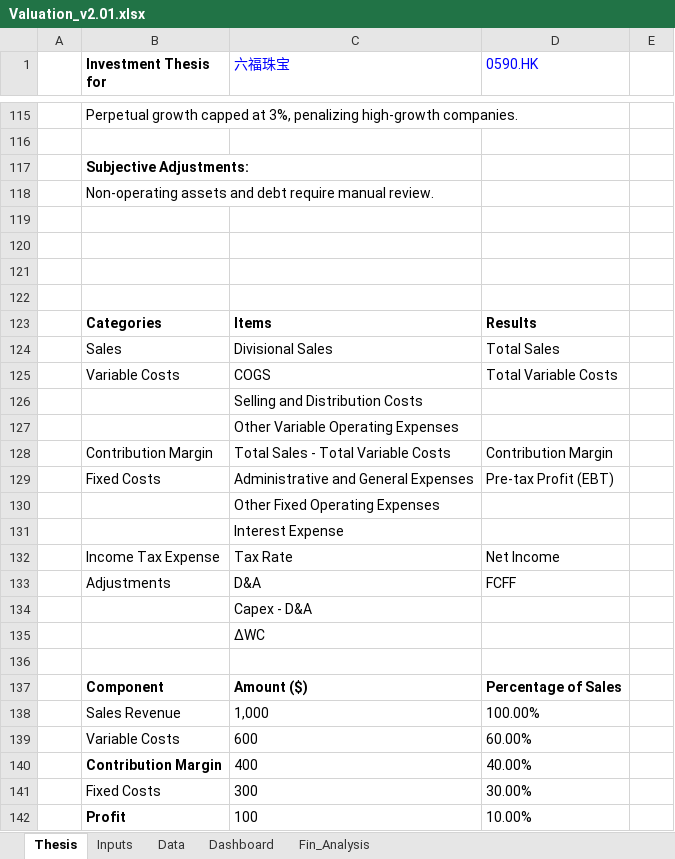
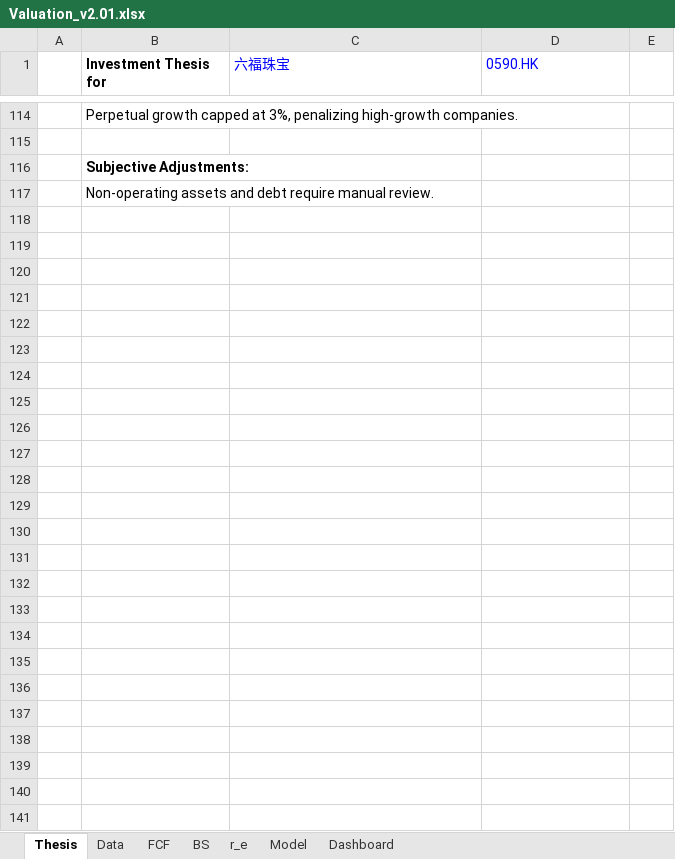
Before and after one commit to JerryChenz/Invest_Proc_1, an Excel workbook: financial_models/templates/Valuation_v2.01.xlsx, sheet Thesis, drawn as a sheet; only a part is shown, gaps mark what is left out; values as stored, in another font and other column widths than the file's, no borders; the diff covers the shown part only; the diff names each change by its address in the sheet, - before the commit and + after, or states it on an @@ line.

Commit message:
Updated Model

```diff
--- a/financial_models/templates/Valuation_v2.01.xlsx (sheet Thesis)
+++ b/financial_models/templates/Valuation_v2.01.xlsx (sheet Thesis)
-sheet tab: Fin_Analysis
+sheet tab: BS
-sheet tab: Inputs
+sheet tab: FCF
+sheet tab: r_e
+sheet tab: Model
@@ sheet tab order changed: Thesis | Data | FCF | BS | r_e | Model | Dashboard @@
-row 119: (empty)
-row 120: (empty)
-row 121: (empty)
-row 122: (empty)
-row 123:  | Categories | Items | Results
-row 124:  | Sales | Divisional Sales | Total Sales
-row 125:  | Variable Costs | COGS | Total Variable Costs
-row 126:  |  | Selling and Distribution Costs
-row 127:  |  | Other Variable Operating Expenses
-row 128:  | Contribution Margin | Total Sales - Total Variable Costs | Contribution Margin
-row 129:  | Fixed Costs | Administrative and General Expenses | Pre-tax Profit (EBT)
-row 130:  |  | Other Fixed Operating Expenses
-row 131:  |  | Interest Expense
-row 132:  | Income Tax Expense | Tax Rate | Net Income
-row 133:  | Adjustments | D&A | FCFF
-row 134:  |  | Capex - D&A
-row 135:  |  | ΔWC
-row 136: (empty)
-row 137:  | Component | Amount ($) | Percentage of Sales
-row 138:  | Sales Revenue | 1,000 | 100.00%
-row 139:  | Variable Costs | 600 | 60.00%
-row 140:  | Contribution Margin | 400 | 40.00%
-row 141:  | Fixed Costs | 300 | 30.00%
-row 142:  | Profit | 100 | 10.00%
```
Also changed, not shown: 1 removed row, 3 edited cells and cell formats elsewhere in this sheet, sheet Data, sheet BS, sheet Dashboard, formulas that keep their value.
